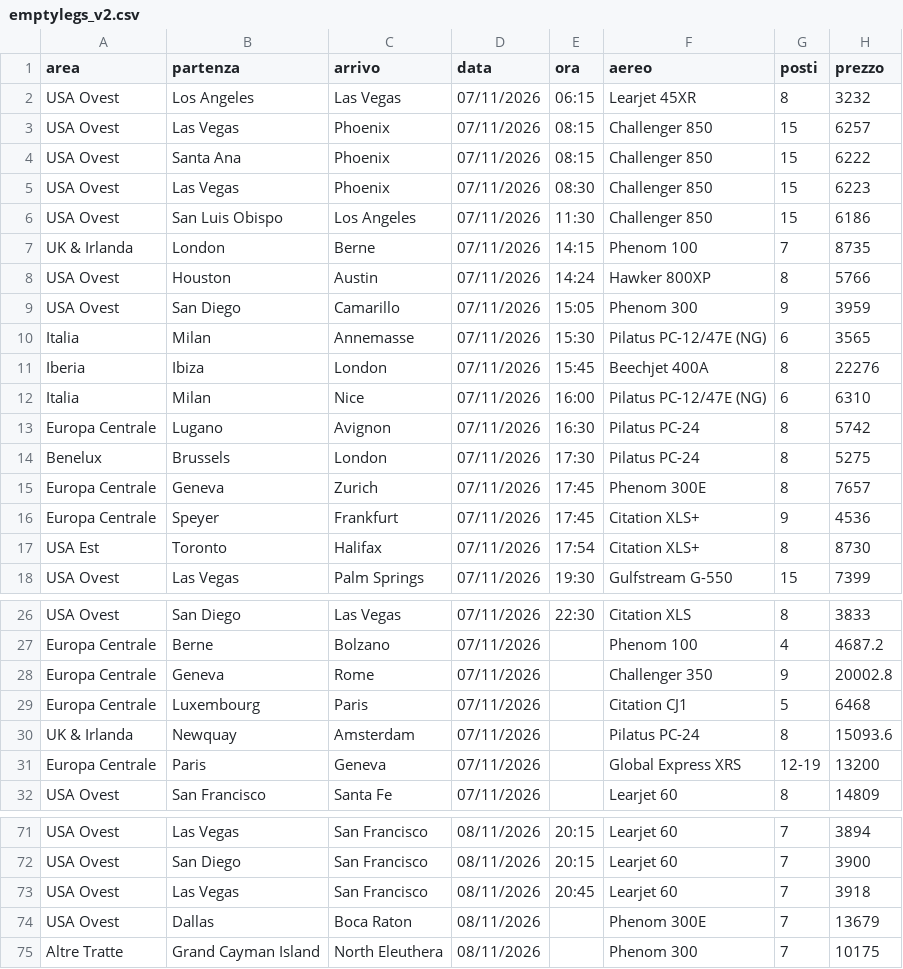
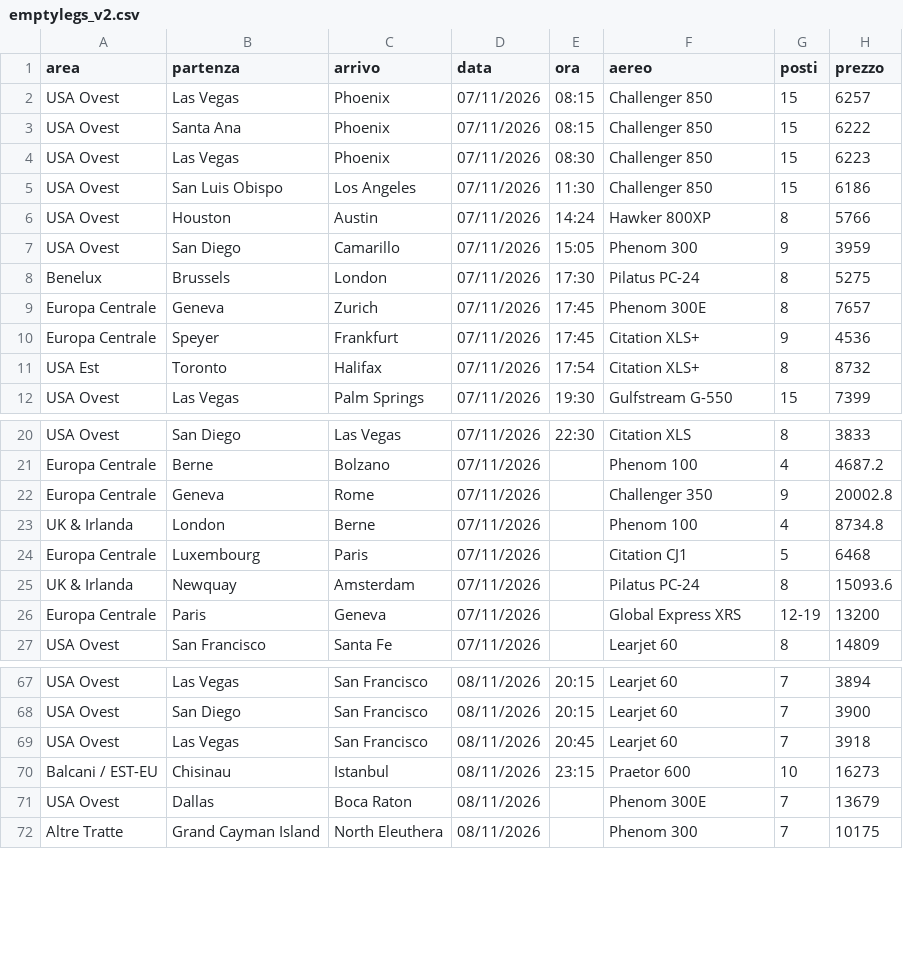
Before and after one commit to Stefano-1898/ypj-emptylegs, a CSV file: data/emptylegs_v2.csv, drawn as a sheet; only a part is shown, gaps mark what is left out; the diff covers the shown part only.

```diff
--- a/data/emptylegs_v2.csv
+++ b/data/emptylegs_v2.csv
@@ -1,3 +1,2 @@
 area,partenza,arrivo,data,ora,aereo,posti,prezzo
-USA Ovest,Los Angeles,Las Vegas,07/11/2026,06:15,Learjet 45XR,8,3232
 USA Ovest,Las Vegas,Phoenix,07/11/2026,08:15,Challenger 850,15,6257
@@ -6,9 +5,4 @@ USA Ovest,Las Vegas,Phoenix,07/11/2026,08:30,Challenger 850,15,6223
 USA Ovest,San Luis Obispo,Los Angeles,07/11/2026,11:30,Challenger 850,15,6186
-UK & Irlanda,London,Berne,07/11/2026,14:15,Phenom 100,7,8735
 USA Ovest,Houston,Austin,07/11/2026,14:24,Hawker 800XP,8,5766
 USA Ovest,San Diego,Camarillo,07/11/2026,15:05,Phenom 300,9,3959
-Italia,Milan,Annemasse,07/11/2026,15:30,Pilatus PC-12/47E (NG),6,3565
-Iberia,Ibiza,London,07/11/2026,15:45,Beechjet 400A,8,22276
-Italia,Milan,Nice,07/11/2026,16:00,Pilatus PC-12/47E (NG),6,6310
-Europa Centrale,Lugano,Avignon,07/11/2026,16:30,Pilatus PC-24,8,5742
 Benelux,Brussels,London,07/11/2026,17:30,Pilatus PC-24,8,5275
@@ -16,3 +10,3 @@ Europa Centrale,Geneva,Zurich,07/11/2026,17:45,Phenom 300E,8,7657
 Europa Centrale,Speyer,Frankfurt,07/11/2026,17:45,Citation XLS+,9,4536
-USA Est,Toronto,Halifax,07/11/2026,17:54,Citation XLS+,8,8730
+USA Est,Toronto,Halifax,07/11/2026,17:54,Citation XLS+,8,8732
 USA Ovest,Las Vegas,Palm Springs,07/11/2026,19:30,Gulfstream G-550,15,7399
@@ -28,2 +22,3 @@ Europa Centrale,Berne,Bolzano,07/11/2026,,Phenom 100,4,4687.2
 Europa Centrale,Geneva,Rome,07/11/2026,,Challenger 350,9,20002.8
+UK & Irlanda,London,Berne,07/11/2026,,Phenom 100,4,8734.8
 Europa Centrale,Luxembourg,Paris,07/11/2026,,Citation CJ1,5,6468
@@ -73,2 +69,3 @@ USA Ovest,San Diego,San Francisco,08/11/2026,20:15,Learjet 60,7,3900
 USA Ovest,Las Vegas,San Francisco,08/11/2026,20:45,Learjet 60,7,3918
+Balcani / EST-EU,Chisinau,Istanbul,08/11/2026,23:15,Praetor 600,10,16273
 USA Ovest,Dallas,Boca Raton,08/11/2026,,Phenom 300E,7,13679
```
Also changed, not shown: 2 added rows, 1 removed row, 3 moved rows and 30 edited cells elsewhere in this file, data/emptylegs.csv, 4 other files.
